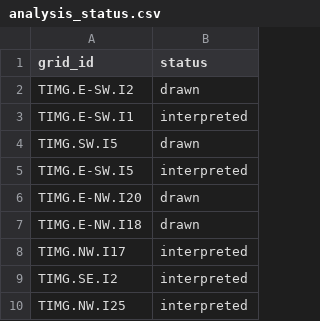
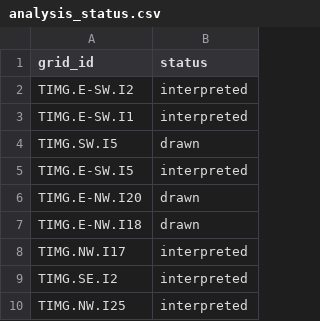
Before and after one commit to kimedher/timgadhouses, a CSV file: scripts/analysis_status.csv, drawn as a sheet.

Commit message:
Storehouse (TIMG.E-SW.I2): round-2 analysis on the catalog card (#20)
* TIMG.E-SW.I2 analysis block (round-2 drawing, Sep 28, 2026)

* TIMG.E-SW.I2 analysis on the catalog card

* TIMG.E-SW.I2 interpreted

* Keep the file formatting

```diff
--- a/scripts/analysis_status.csv
+++ b/scripts/analysis_status.csv
@@ -1,3 +1,3 @@
 grid_id,status
-TIMG.E-SW.I2,drawn
+TIMG.E-SW.I2,interpreted
 TIMG.E-SW.I1,interpreted
```
Also changed, not shown: 2 other files.
